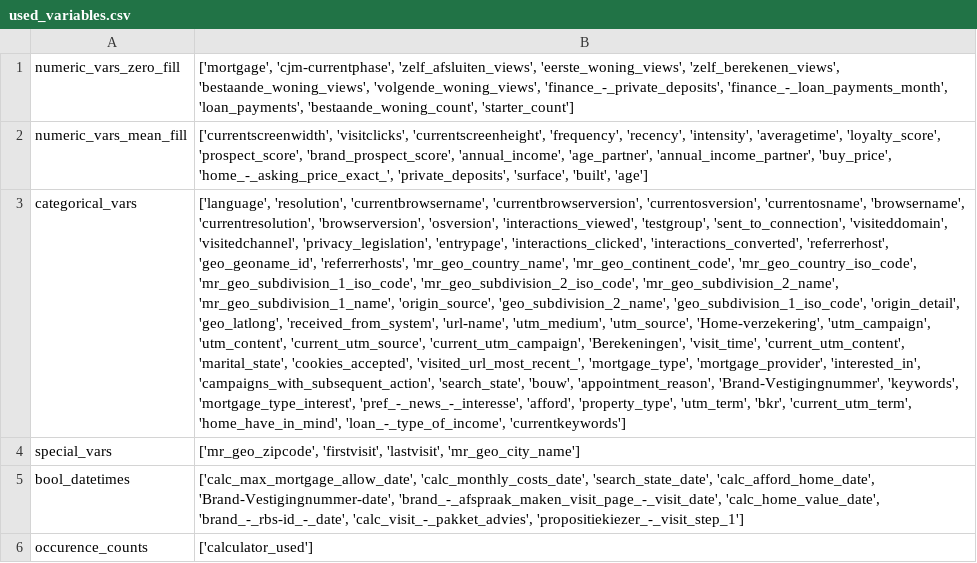
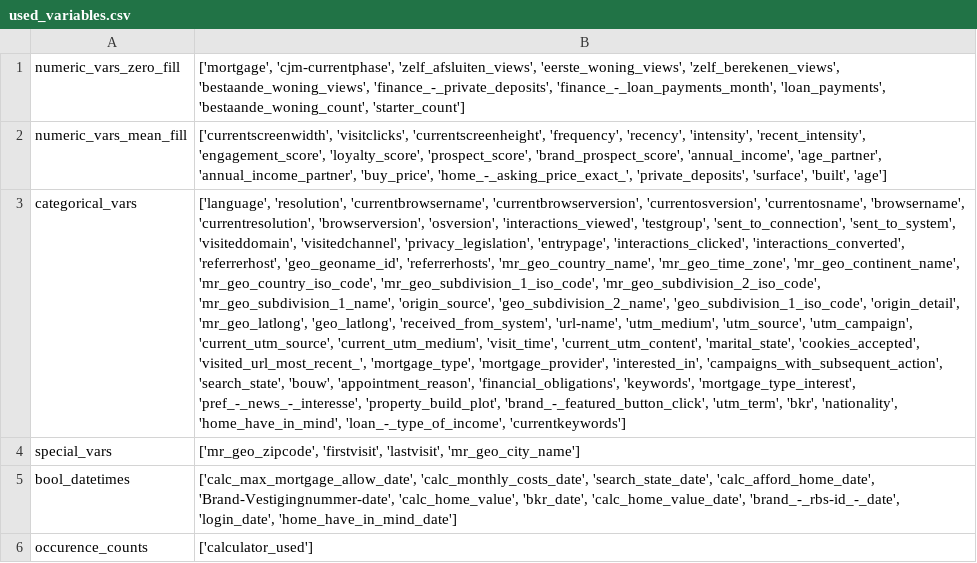
Before and after one commit to mauwie1/Thesis_helper_files, a CSV file: used_variables.csv, drawn as a sheet; the diff names each change by its address in the sheet, - before the commit and + after, or states it on an @@ line.

```diff
--- a/used_variables.csv
+++ b/used_variables.csv
-B1: …'zelf_berekenen_views', 'bestaande_woning_views', 'volgende_woning_views', 'finance_-_private_deposits', 'finance_-_loan_payments_month',…
+B1: …'zelf_berekenen_views', 'bestaande_woning_views', 'finance_-_private_deposits', 'finance_-_loan_payments_month',…
-B2: …'recency', 'intensity', 'averagetime', 'loyalty_score', 'prospect_score',…
+B2: …'recency', 'intensity', 'recent_intensity', 'engagement_score', 'loyalty_score', 'prospect_score',…
-B3: …'testgroup', 'sent_to_connection', 'visiteddomain', 'visitedchannel', 'privacy_legislation', 'entrypage', 'interactions_clicked', 'interactions_converted', 'referrerhost', 'geo_geoname_id', 'referrerhosts', 'mr_geo_country_name', 'mr_geo_continent_code', 'mr_geo_country_iso_code', 'mr_geo_subdivision_1_iso_code', 'mr_geo_subdivision_2_iso_code', 'mr_geo_subdivision_2_name', 'mr_geo_subdivision_1_name', 'origin_source', 'geo_subdivision_2_name', 'geo_subdivision_1_iso_code', 'origin_detail', 'geo_latlong', 'received_from_system', 'url-name', 'utm_medium', 'utm_source', 'Home-verzekering', 'utm_campaign', 'utm_content', 'current_utm_source', 'current_utm_campaign', 'Berekeningen', 'visit_time', 'current_utm_content', 'marital_state', 'cookies_accepted', 'visited_url_most_recent_', 'mortgage_type', 'mortgage_provider', 'interested_in', 'campaigns_with_subsequent_action', 'search_state', 'bouw', 'appointment_reason', 'Brand-Vestigingnummer', 'keywords', 'mortgage_type_interest', 'pref_-_news_-_interesse', 'afford', 'property_type', 'utm_term', 'bkr', 'current_utm_term', 'home_have_in_mind', 'loan_-_type_of_income',…
+B3: …'testgroup', 'sent_to_connection', 'sent_to_system', 'visiteddomain', 'visitedchannel', 'privacy_legislation', 'entrypage', 'interactions_clicked', 'interactions_converted', 'referrerhost', 'geo_geoname_id', 'referrerhosts', 'mr_geo_country_name', 'mr_geo_time_zone', 'mr_geo_continent_name', 'mr_geo_country_iso_code', 'mr_geo_subdivision_1_iso_code', 'mr_geo_subdivision_2_iso_code', 'mr_geo_subdivision_1_name', 'origin_source', 'geo_subdivision_2_name', 'geo_subdivision_1_iso_code', 'origin_detail', 'mr_geo_latlong', 'geo_latlong', 'received_from_system', 'url-name', 'utm_medium', 'utm_source', 'utm_campaign', 'current_utm_source', 'current_utm_medium', 'visit_time', 'current_utm_content', 'marital_state', 'cookies_accepted', 'visited_url_most_recent_', 'mortgage_type', 'mortgage_provider', 'interested_in', 'campaigns_with_subsequent_action', 'search_state', 'bouw', 'appointment_reason', 'financial_obligations', 'keywords', 'mortgage_type_interest', 'pref_-_news_-_interesse', 'property_build_plot', 'brand_-_featured_button_click', 'utm_term', 'bkr', 'nationality', 'home_have_in_mind', 'loan_-_type_of_income',…
-B5: …'calc_afford_home_date', 'Brand-Vestigingnummer-date', 'brand_-_afspraak_maken_visit_page_-_visit_date', 'calc_home_value_date', 'brand_-_rbs-id_-_date', 'calc_visit_-_pakket_advies', 'propositiekiezer_-_visit_step_1']
+B5: …'calc_afford_home_date', 'Brand-Vestigingnummer-date', 'calc_home_value', 'bkr_date', 'calc_home_value_date', 'brand_-_rbs-id_-_date', 'login_date', 'home_have_in_mind_date']
```
Also changed, not shown: sample_df.csv, 5 other files.
